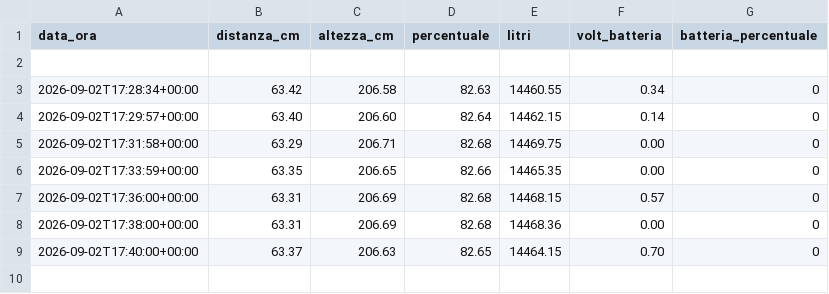
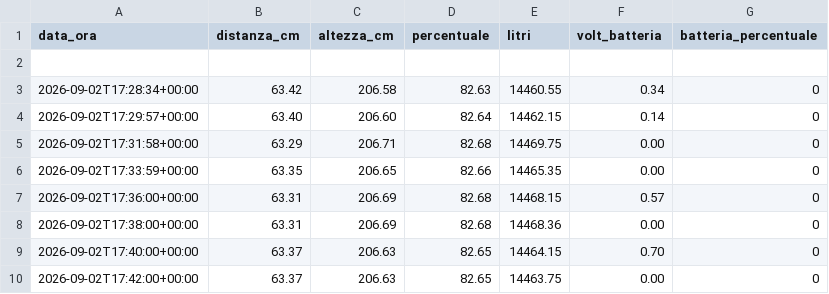
Before and after one commit to AndreCiav/cisterna-monitor, a CSV file: storico.csv, drawn as a sheet; the diff names each change by its address in the sheet, - before the commit and + after, or states it on an @@ line.

Commit message:
Nuova rilevazione storico

```diff
--- a/storico.csv
+++ b/storico.csv
+row 10: 2026-09-02T17:42:00+00:00 | 63.37 | 206.63 | 82.65 | 14463.75 | 0.00 | 0
```
